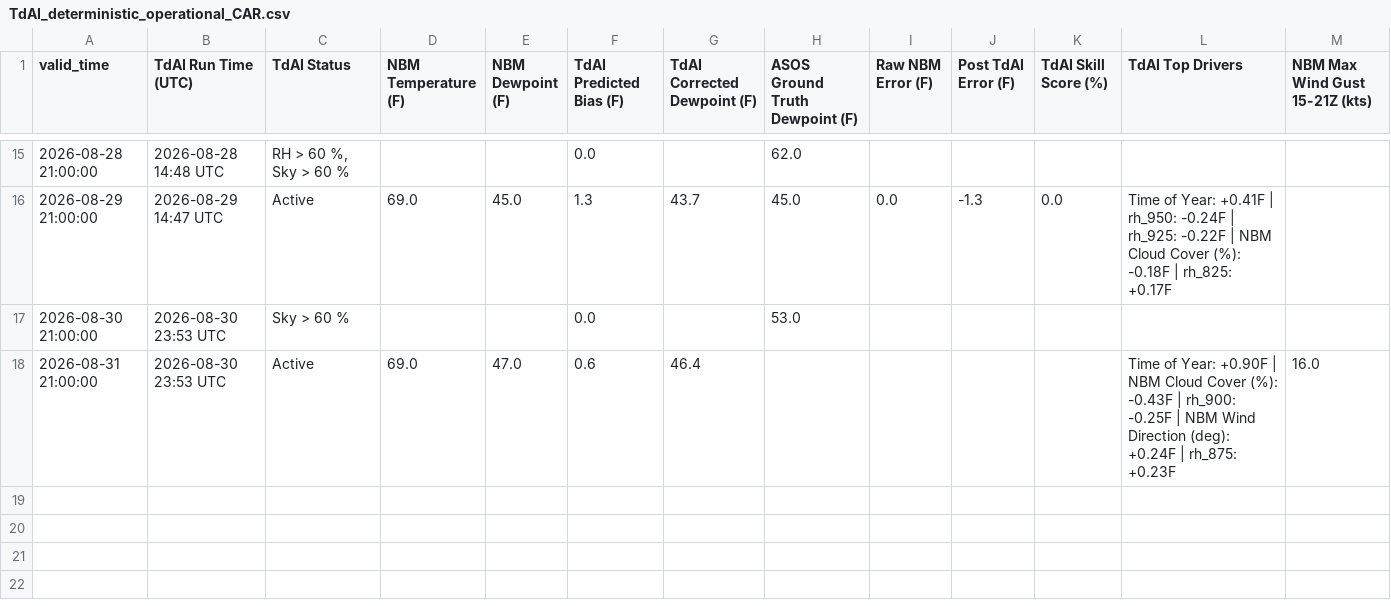
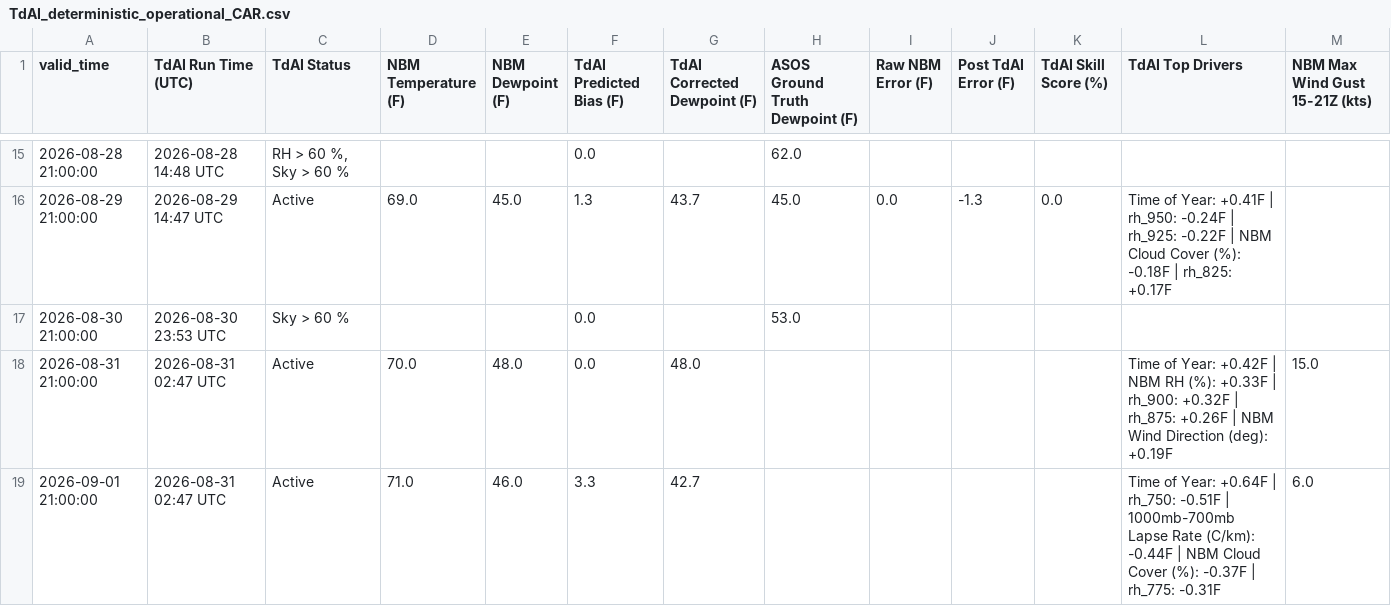
Before and after one commit to sean838432/TdAI, a CSV file: deterministic_output/TdAI_deterministic_operational_CAR.csv, drawn as a sheet; only a part is shown, gaps mark what is left out.

```diff
--- a/deterministic_output/TdAI_deterministic_operational_CAR.csv
+++ b/deterministic_output/TdAI_deterministic_operational_CAR.csv
@@ -17,2 +17,3 @@ valid_time,TdAI Run Time (UTC),TdAI Status,NBM Temperature (F),NBM Dewpoint (F),
 2026-08-30 21:00:00,2026-08-30 23:53 UTC,Sky > 60 %,,,0.0,,53.0,,,,,
-2026-08-31 21:00:00,2026-08-30 23:53 UTC,Active,69.0,47.0,0.6,46.4,,,,,Time of Year: +0.90F | NBM Cloud Cover (%): -0.43F | rh_900: -0.25F | NBM Wind Direction (deg): +0.24F | rh_875: +0.23F,16.0
+2026-08-31 21:00:00,2026-08-31 02:47 UTC,Active,70.0,48.0,0.0,48.0,,,,,Time of Year: +0.42F | NBM RH (%): +0.33F | rh_900: +0.32F | rh_875: +0.26F | NBM Wind Direction (deg): +0.19F,15.0
+2026-09-01 21:00:00,2026-08-31 02:47 UTC,Active,71.0,46.0,3.3,42.7,,,,,Time of Year: +0.64F | rh_750: -0.51F | 1000mb-700mb Lapse Rate (C/km): -0.44F | NBM Cloud Cover (%): -0.37F | rh_775: -0.31F,6.0
```
Also changed, not shown: deterministic_output/TdAI_deterministic_operational_BGR.csv, deterministic_output/TdAI_deterministic_operational_FVE.csv, 9 other files.
